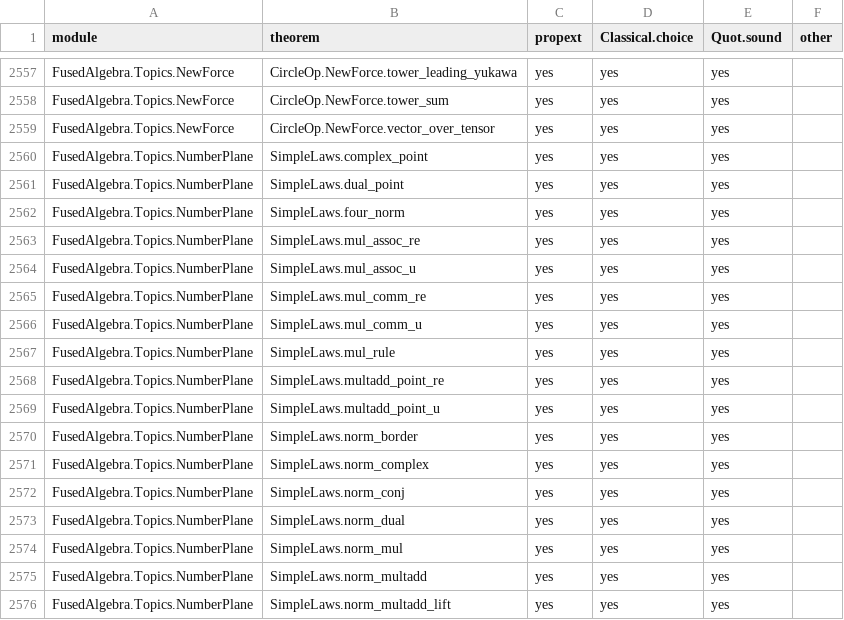
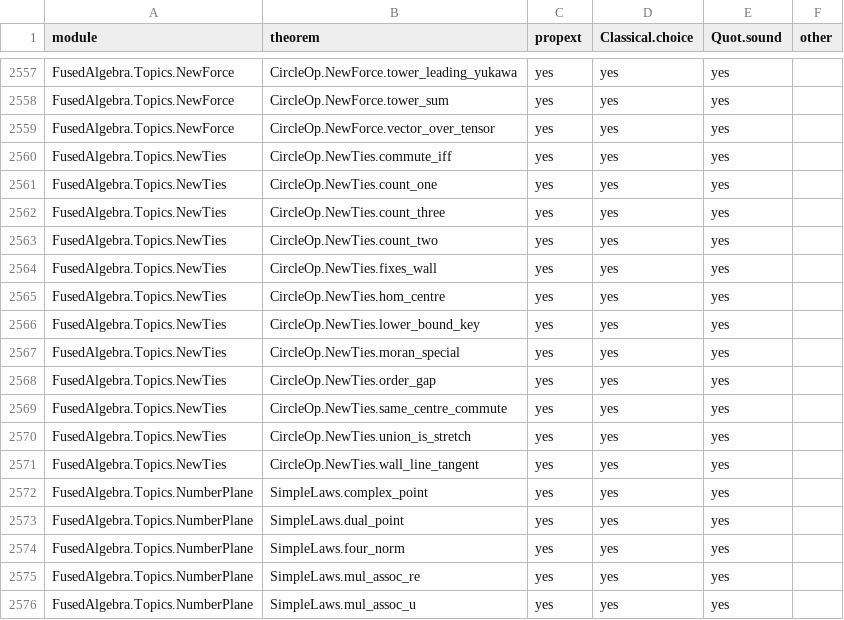
Before and after one commit to BrennanRPope/fused-hyperoperation-algebra, a CSV file: assumptions.csv, drawn as a sheet; only a part is shown, gaps mark what is left out; the shorter side is filled out with more unchanged rows; the diff names each change by its address in the sheet, - before the commit and + after, or states it on an @@ line.

```diff
--- a/assumptions.csv
+++ b/assumptions.csv
+row 2560: FusedAlgebra.Topics.NewTies | CircleOp.NewTies.commute_iff | yes | yes | yes
+row 2561: FusedAlgebra.Topics.NewTies | CircleOp.NewTies.count_one | yes | yes | yes
+row 2562: FusedAlgebra.Topics.NewTies | CircleOp.NewTies.count_three | yes | yes | yes
+row 2563: FusedAlgebra.Topics.NewTies | CircleOp.NewTies.count_two | yes | yes | yes
+row 2564: FusedAlgebra.Topics.NewTies | CircleOp.NewTies.fixes_wall | yes | yes | yes
+row 2565: FusedAlgebra.Topics.NewTies | CircleOp.NewTies.hom_centre | yes | yes | yes
+row 2566: FusedAlgebra.Topics.NewTies | CircleOp.NewTies.lower_bound_key | yes | yes | yes
+row 2567: FusedAlgebra.Topics.NewTies | CircleOp.NewTies.moran_special | yes | yes | yes
+row 2568: FusedAlgebra.Topics.NewTies | CircleOp.NewTies.order_gap | yes | yes | yes
+row 2569: FusedAlgebra.Topics.NewTies | CircleOp.NewTies.same_centre_commute | yes | yes | yes
+row 2570: FusedAlgebra.Topics.NewTies | CircleOp.NewTies.union_is_stretch | yes | yes | yes
+row 2571: FusedAlgebra.Topics.NewTies | CircleOp.NewTies.wall_line_tangent | yes | yes | yes
```
Also changed, not shown: lean-library/theorems.tsv, 11 other files.
